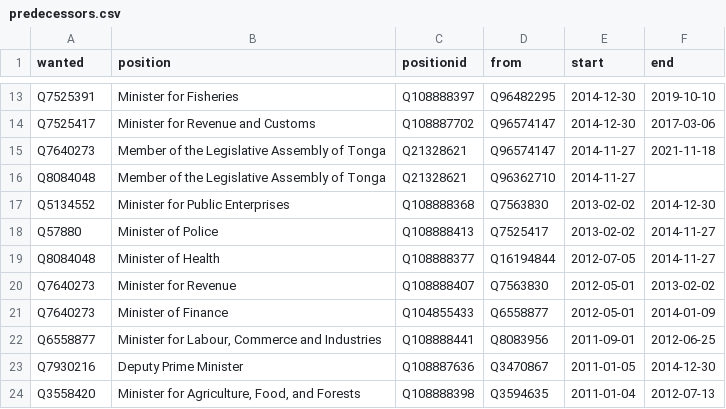
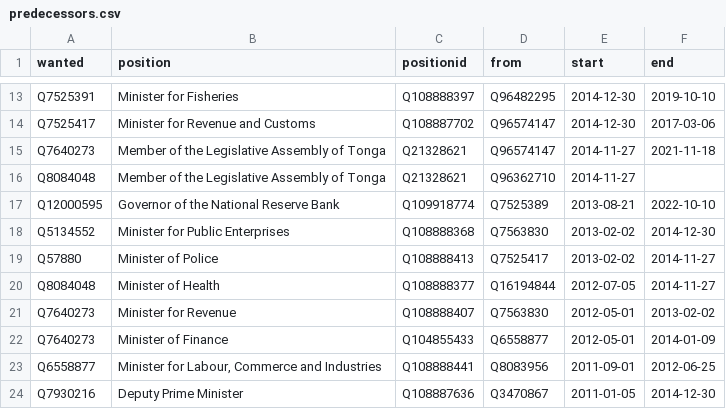
Before and after one commit to Tonyatibbs06/tonga, a CSV file: html/predecessors.csv, drawn as a sheet; only a part is shown, gaps mark what is left out; the shorter side is filled out with more unchanged rows.

```diff
--- a/html/predecessors.csv
+++ b/html/predecessors.csv
@@ -16,2 +16,3 @@ Q7640273,Member of the Legislative Assembly of Tonga,Q21328621,Q96574147,2014-11
 Q8084048,Member of the Legislative Assembly of Tonga,Q21328621,Q96362710,2014-11-27,
+Q12000595,Governor of the National Reserve Bank,Q109918774,Q7525389,2013-08-21,2022-10-10
 Q5134552,Minister for Public Enterprises,Q108888368,Q7563830,2013-02-02,2014-12-30
```
Also changed, not shown: html/current.csv, html/holders21.csv, 1 other file.
